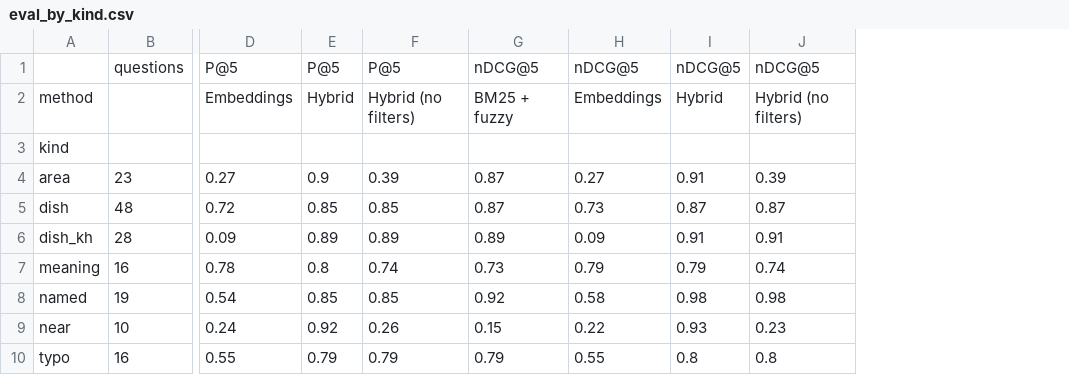
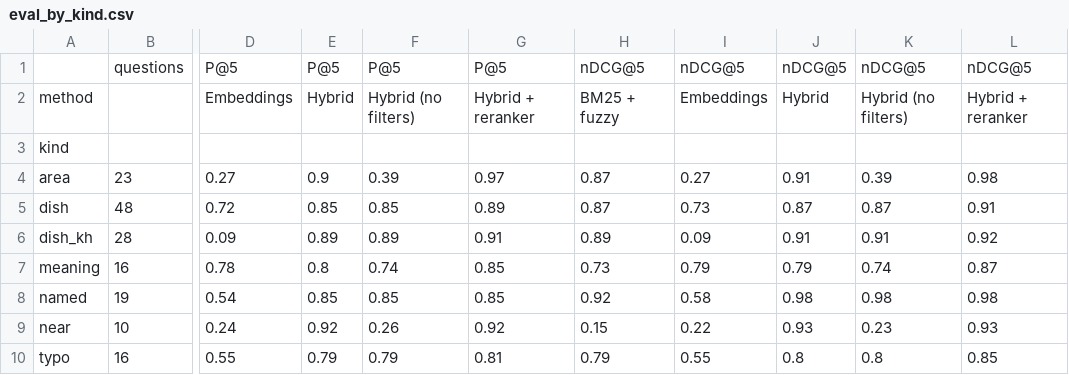
Before and after one commit to Vichea-collab/food-search, a CSV file: results/eval_by_kind.csv, drawn as a sheet; only a part is shown, gaps mark what is left out; the diff names each change by its address in the sheet, - before the commit and + after, or states it on an @@ line.

```diff
--- a/results/eval_by_kind.csv
+++ b/results/eval_by_kind.csv
+column G, rows 1-10: P@5 | Hybrid + reranker |  | 0.97 | 0.89 | 0.91 | 0.85 | 0.85 | 0.92 | 0.81
+column L, rows 1-10: nDCG@5 | Hybrid + reranker |  | 0.98 | 0.91 | 0.92 | 0.87 | 0.98 | 0.93 | 0.85
```
Also changed, not shown: results/eval_results_ci.csv, 9 other files.
